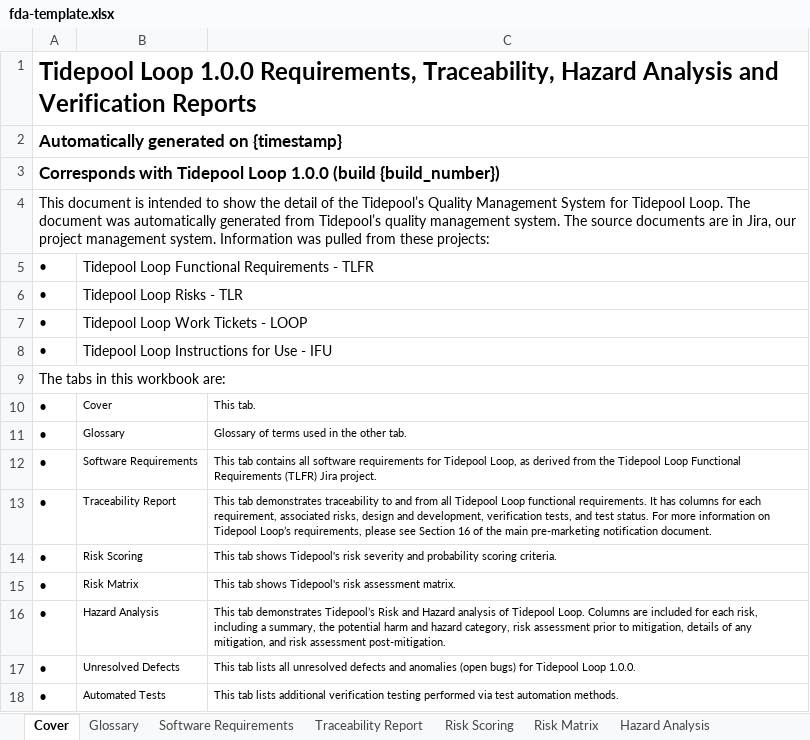
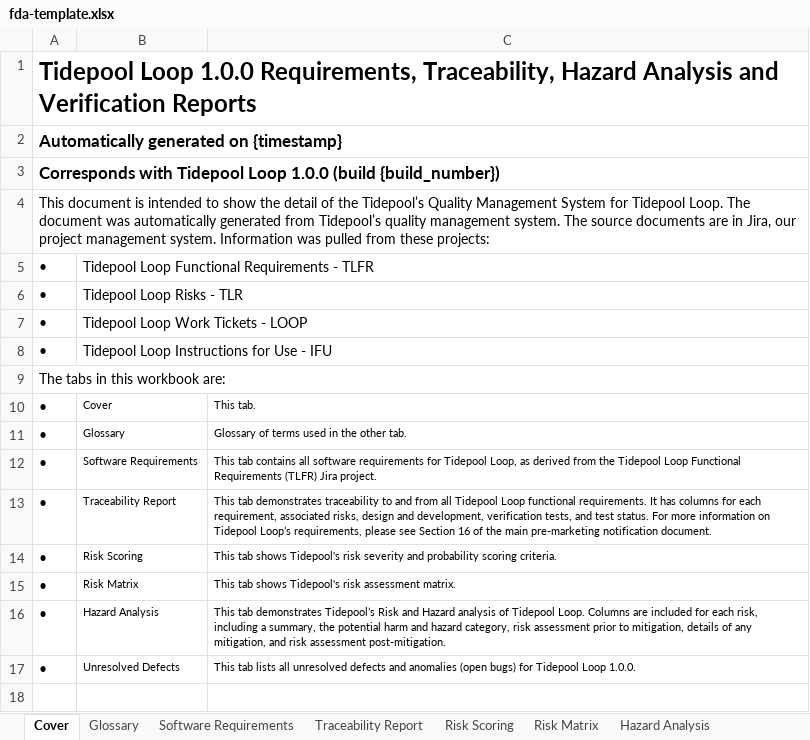
Before and after one commit to tidepool-org/reports, an Excel workbook: templates/excel/fda-template.xlsx, sheet Cover, drawn as a sheet; values as stored, in another font and other column widths than the file's, no borders; the diff names each change by its address in the sheet, - before the commit and + after, or states it on an @@ line.

Commit message:
Remove the Automated Tests tab from the FDA version

```diff
--- a/templates/excel/fda-template.xlsx (sheet Cover)
+++ b/templates/excel/fda-template.xlsx (sheet Cover)
-row 18: • | Automated Tests | This tab lists additional verification testing performed via test automation methods.
```
Also changed, not shown: other sheet tabs.
